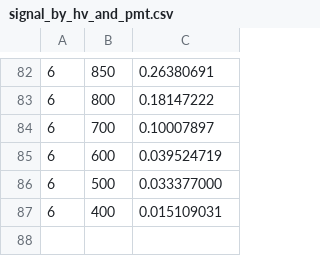
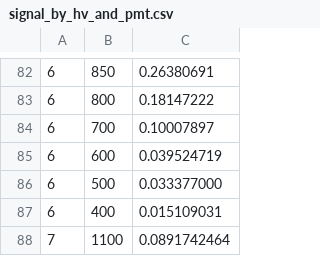
Before and after one commit to sbujlab/slac-test-beam-quartz-analysis, a CSV file: signal_by_hv_and_pmt.csv, drawn as a sheet; only a part is shown, gaps mark what is left out.

```diff
--- a/signal_by_hv_and_pmt.csv
+++ b/signal_by_hv_and_pmt.csv
@@ -87 +87,2 @@
 6,400,0.015109031
+7,1100,0.0891742464
```
Also changed, not shown: 5 other files.
